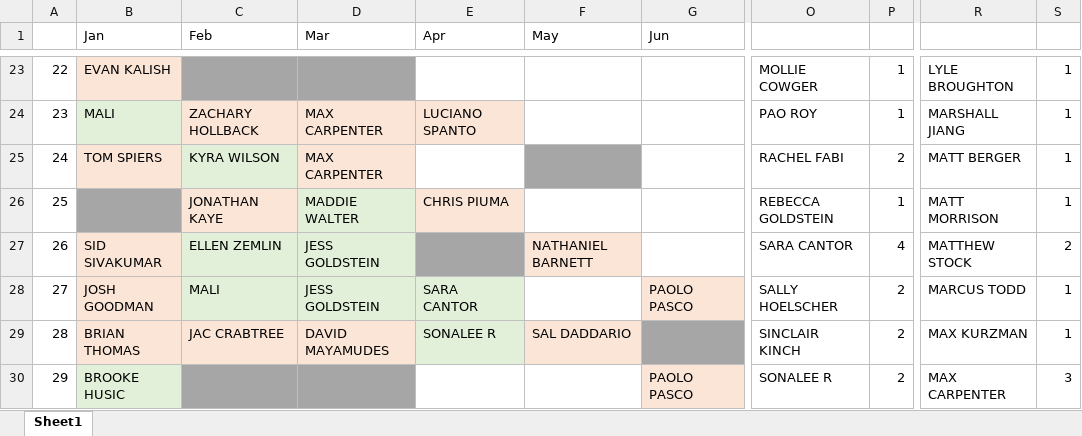
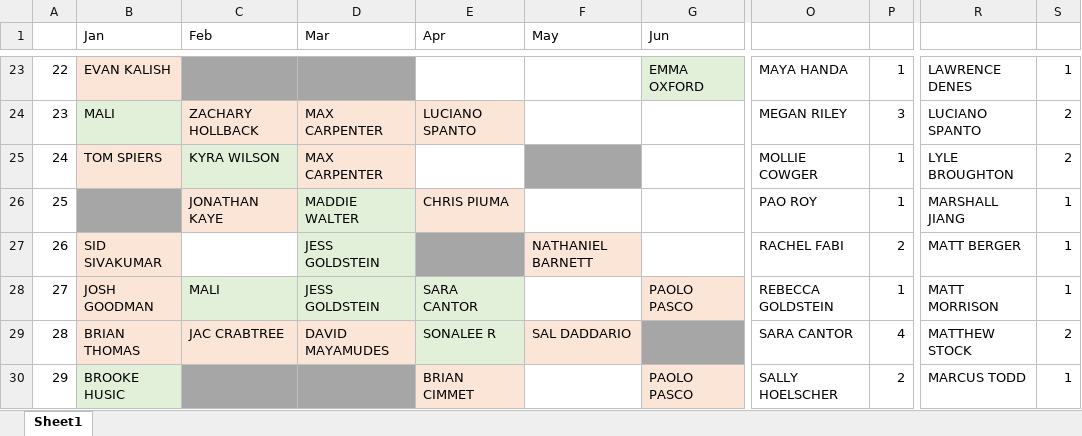
Before and after one commit to malihanda/xw-a-day, an Excel workbook: constructors.xlsx, sheet Sheet1, drawn as a sheet; only a part is shown, gaps mark what is left out; values as stored, in another font and other column widths than the file's, no borders; the diff covers the shown part only; the diff names each change by its address in the sheet, - before the commit and + after, or states it on an @@ line.

```diff
--- a/constructors.xlsx (sheet Sheet1)
+++ b/constructors.xlsx (sheet Sheet1)
-G23 (Jun): (empty)
+G23 (Jun): EMMA OXFORD
-G23 fill: none
+G23 fill: #E2F0D9
-O23: MOLLIE COWGER
+O23: MAYA HANDA
-R23: LYLE BROUGHTON
+R23: LAWRENCE DENES
-O24: PAO ROY
+O24: MEGAN RILEY
-P24: 1
+P24: 3
-R24: MARSHALL JIANG
+R24: LUCIANO SPANTO
-S24:S25: 1
+S24:S25: 2
-O25: RACHEL FABI
+O25: MOLLIE COWGER
-P25: 2
+P25: 1
-R25: MATT BERGER
+R25: LYLE BROUGHTON
-O26: REBECCA GOLDSTEIN
+O26: PAO ROY
-R26: MATT MORRISON
+R26: MARSHALL JIANG
-C27 (Feb): ELLEN ZEMLIN
+C27 (Feb): (empty)
-C27 fill: #E2F0D9
+C27 fill: none
-O27: SARA CANTOR
+O27: RACHEL FABI
-P27: 4
+P27: 2
-R27: MATTHEW STOCK
+R27: MATT BERGER
-S27: 2
+S27: 1
-O28: SALLY HOELSCHER
+O28: REBECCA GOLDSTEIN
-P28: 2
+P28: 1
-R28: MARCUS TODD
+R28: MATT MORRISON
-O29: SINCLAIR KINCH
+O29: SARA CANTOR
-P29: 2
+P29: 4
-R29: MAX KURZMAN
+R29: MATTHEW STOCK
-S29: 1
+S29: 2
-E30 (Apr): (empty)
+E30 (Apr): BRIAN CIMMET
-E30 fill: none
+E30 fill: #FBE5D6
-O30: SONALEE R
+O30: SALLY HOELSCHER
-R30: MAX CARPENTER
+R30: MARCUS TODD
-S30: 3
+S30: 1
```
Also changed, not shown: 4 added rows, 1 removed row, 66 edited cells and cell formats elsewhere in this sheet, 1 other file.
